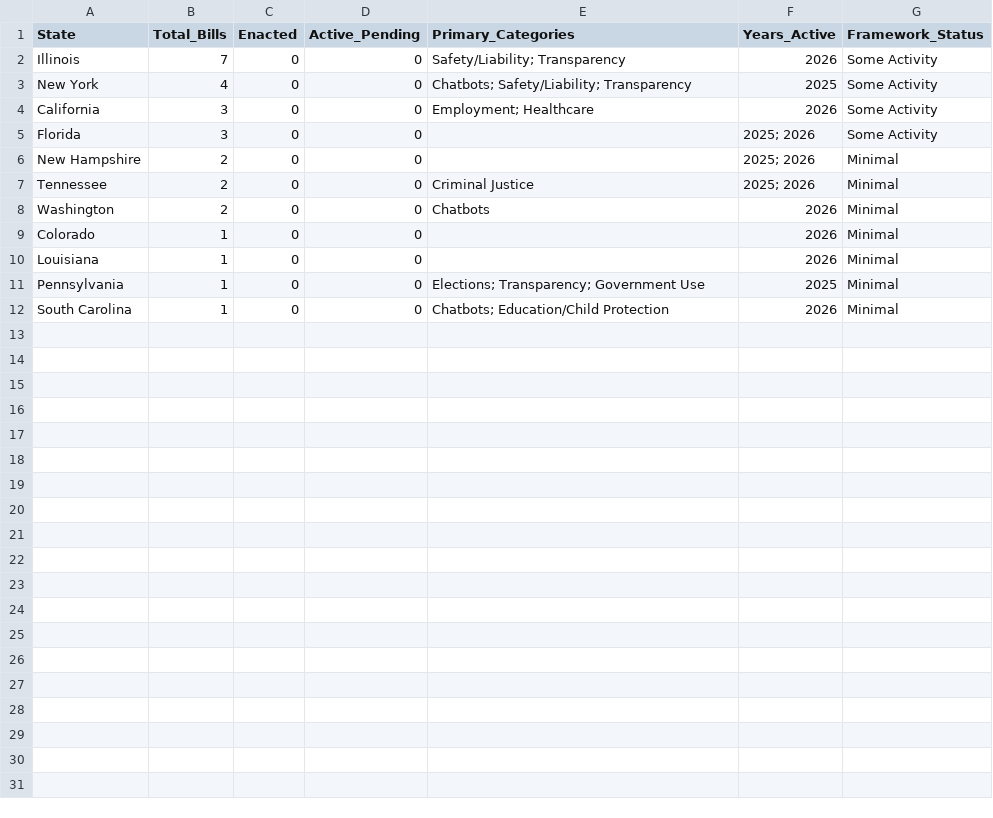
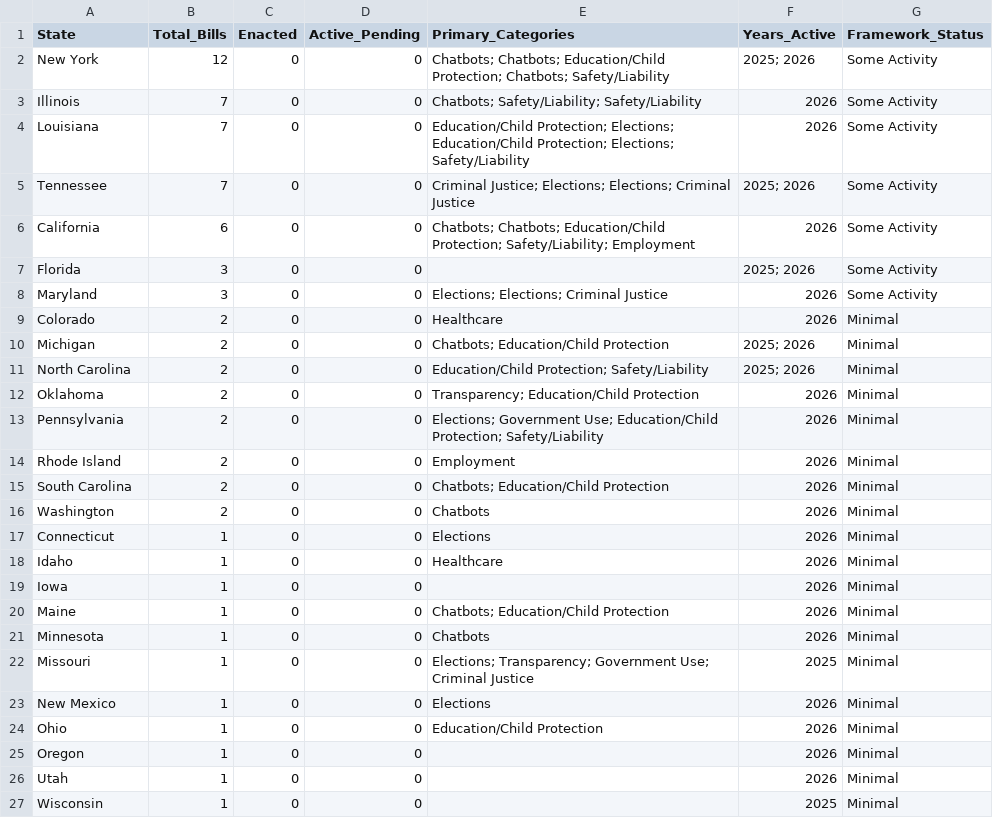
Before and after one commit to nikzei/state-ai-legislation-tracker, a CSV file: data/ai_legislation_summary.csv, drawn as a sheet.

```diff
--- a/data/ai_legislation_summary.csv
+++ b/data/ai_legislation_summary.csv
@@ -1,12 +1,27 @@
 State,Total_Bills,Enacted,Active_Pending,Primary_Categories,Years_Active,Framework_Status
-Illinois,7,0,0,Safety/Liability; Transparency,2026,Some Activity
-New York,4,0,0,Chatbots; Safety/Liability; Transparency,2025,Some Activity
-California,3,0,0,Employment; Healthcare,2026,Some Activity
+New York,12,0,0,Chatbots; Chatbots; Education/Child Protection; Chatbots; Safety/Liability,2025; 2026,Some Activity
+Illinois,7,0,0,Chatbots; Safety/Liability; Safety/Liability,2026,Some Activity
+Louisiana,7,0,0,Education/Child Protection; Elections; Education/Child Protection; Elections; Safety/Liability,2026,Some Activity
+Tennessee,7,0,0,Criminal Justice; Elections; Elections; Criminal Justice,2025; 2026,Some Activity
+California,6,0,0,Chatbots; Chatbots; Education/Child Protection; Safety/Liability; Employment,2026,Some Activity
 Florida,3,0,0,,2025; 2026,Some Activity
-New Hampshire,2,0,0,,2025; 2026,Minimal
-Tennessee,2,0,0,Criminal Justice,2025; 2026,Minimal
+Maryland,3,0,0,Elections; Elections; Criminal Justice,2026,Some Activity
+Colorado,2,0,0,Healthcare,2026,Minimal
+Michigan,2,0,0,Chatbots; Education/Child Protection,2025; 2026,Minimal
+North Carolina,2,0,0,Education/Child Protection; Safety/Liability,2025; 2026,Minimal
+Oklahoma,2,0,0,Transparency; Education/Child Protection,2026,Minimal
+Pennsylvania,2,0,0,Elections; Government Use; Education/Child Protection; Safety/Liability,2026,Minimal
+Rhode Island,2,0,0,Employment,2026,Minimal
+South Carolina,2,0,0,Chatbots; Education/Child Protection,2026,Minimal
 Washington,2,0,0,Chatbots,2026,Minimal
-Colorado,1,0,0,,2026,Minimal
-Louisiana,1,0,0,,2026,Minimal
-Pennsylvania,1,0,0,Elections; Transparency; Government Use,2025,Minimal
-South Carolina,1,0,0,Chatbots; Education/Child Protection,2026,Minimal
+Connecticut,1,0,0,Elections,2026,Minimal
+Idaho,1,0,0,Healthcare,2026,Minimal
+Iowa,1,0,0,,2026,Minimal
+Maine,1,0,0,Chatbots; Education/Child Protection,2026,Minimal
+Minnesota,1,0,0,Chatbots,2026,Minimal
+Missouri,1,0,0,Elections; Transparency; Government Use; Criminal Justice,2025,Minimal
+New Mexico,1,0,0,Elections,2026,Minimal
+Ohio,1,0,0,Education/Child Protection,2026,Minimal
+Oregon,1,0,0,,2026,Minimal
+Utah,1,0,0,,2026,Minimal
+Wisconsin,1,0,0,,2025,Minimal
```
Also changed, not shown: 1 other file.
